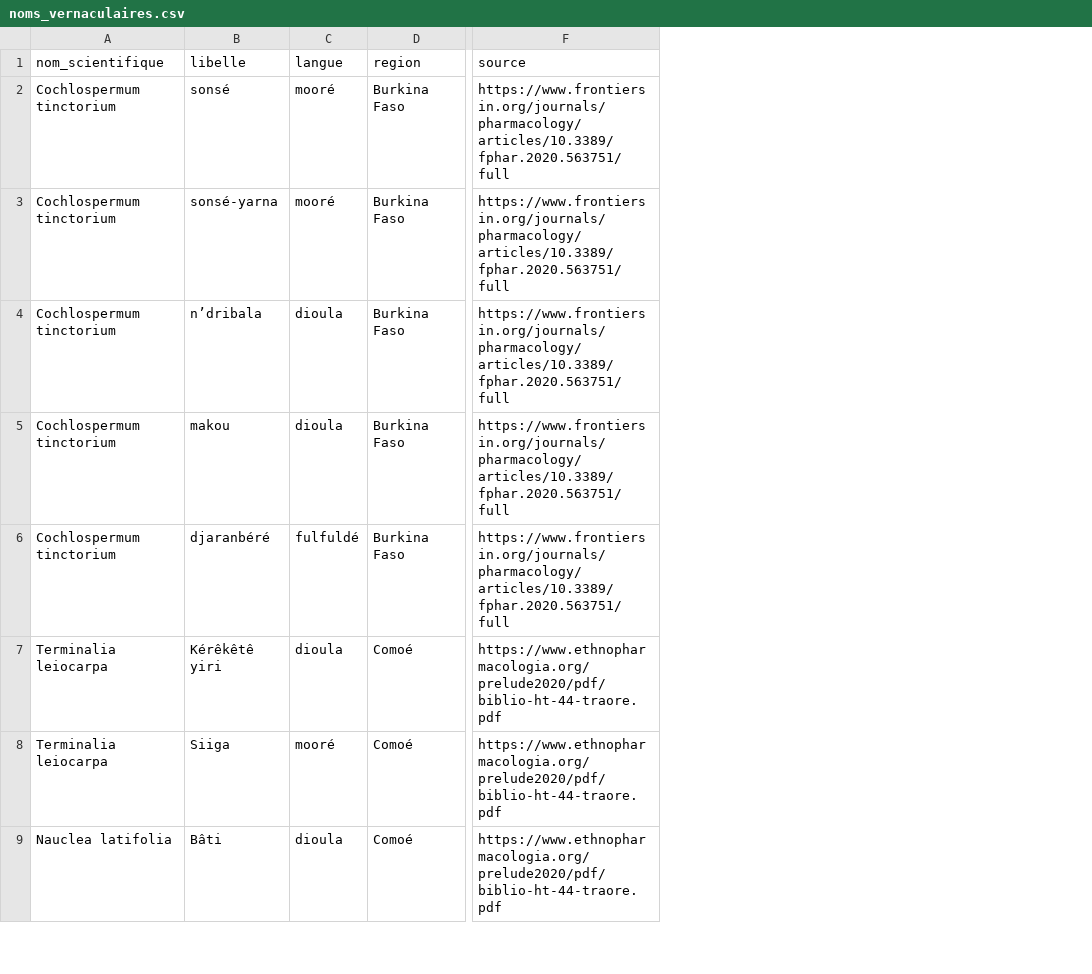
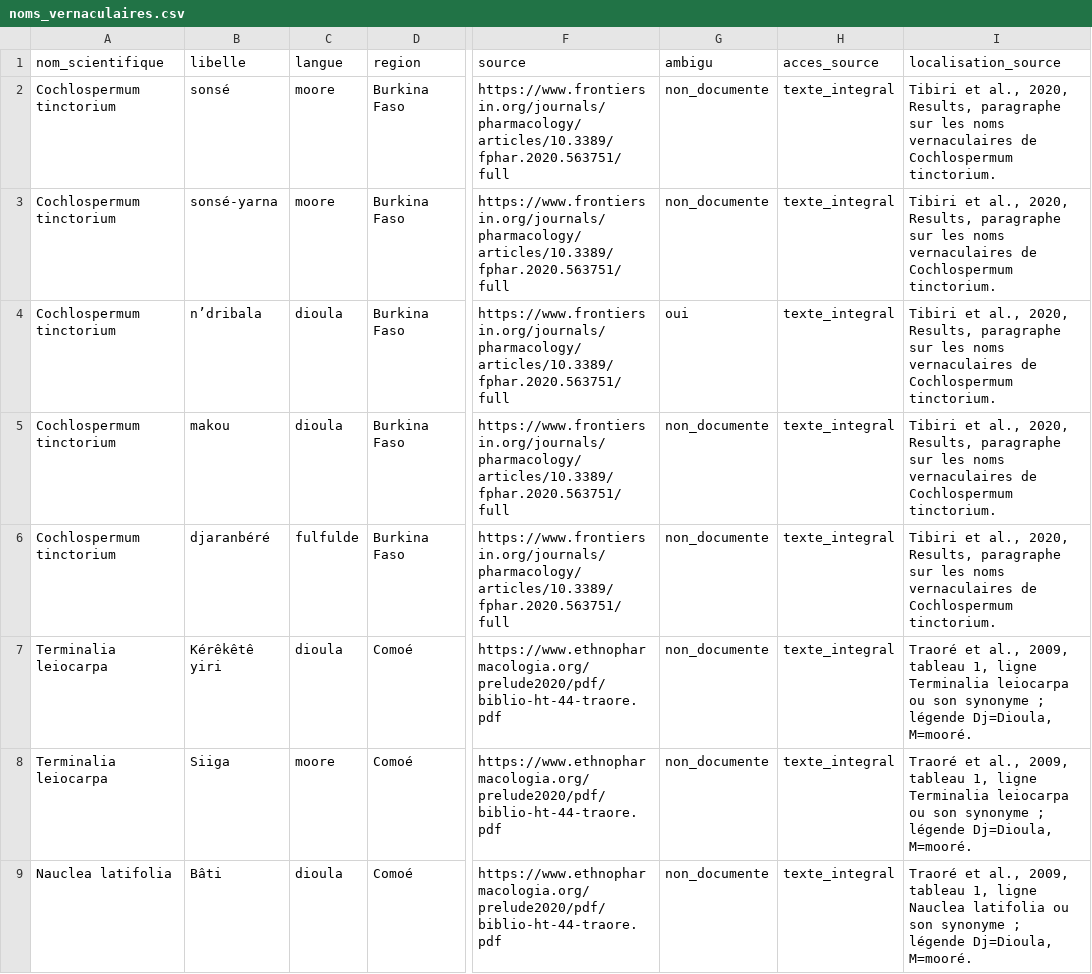
Before and after one commit to aywin/sankofa-ai, a CSV file: docs/recherche/lot-B/noms_vernaculaires.csv, drawn as a sheet; only a part is shown, gaps mark what is left out; the diff covers the shown part only; the diff names each change by its address in the sheet, - before the commit and + after, or states it on an @@ line.

```diff
--- a/docs/recherche/lot-B/noms_vernaculaires.csv
+++ b/docs/recherche/lot-B/noms_vernaculaires.csv
+column G (ambigu), rows 2-9: non_documente | non_documente | oui | non_documente | non_documente | non_documente | non_documente | non_documente
+column H (acces_source), rows 2-9: all texte_integral
+column I (localisation_source), rows 2-9: Tibiri et al., 2020, Results, paragraphe sur les noms vernaculaires de Cochlospermum tinctorium. | Tibiri et al., 2020, Results, paragraphe sur les noms vernaculaires de Cochlospermum tinctorium. | Tibiri et al., 2020, Results, paragraphe sur les noms vernaculaires de Cochlospermum tinctorium. | Tibiri et al., 2020, Results, paragraphe sur les noms vernaculaires de Cochlospermum tinctorium. | Tibiri et al., 2020, Results, paragraphe sur les noms vernaculaires de Cochlospermum tinctorium. | Traoré et al., 2009, tableau 1, ligne Terminalia leiocarpa ou son synonyme ; légende Dj=Dioula, M=mooré. | Traoré et al., 2009, tableau 1, ligne Terminalia leiocarpa ou son synonyme ; légende Dj=Dioula, M=mooré. | Traoré et al., 2009, tableau 1, ligne Nauclea latifolia ou son synonyme ; légende Dj=Dioula, M=mooré.
-C2:C3 (langue): mooré
+C2:C3 (langue): moore
-C6 (langue): fulfuldé
+C6 (langue): fulfulde
-C8 (langue): mooré
+C8 (langue): moore
```
Also changed, not shown: 7 added rows and 6 edited cells elsewhere in this file, docs/recherche/lot-A/noms_vernaculaires.csv, docs/recherche/lot-B/a_verifier_non_import.csv, 17 other files.
